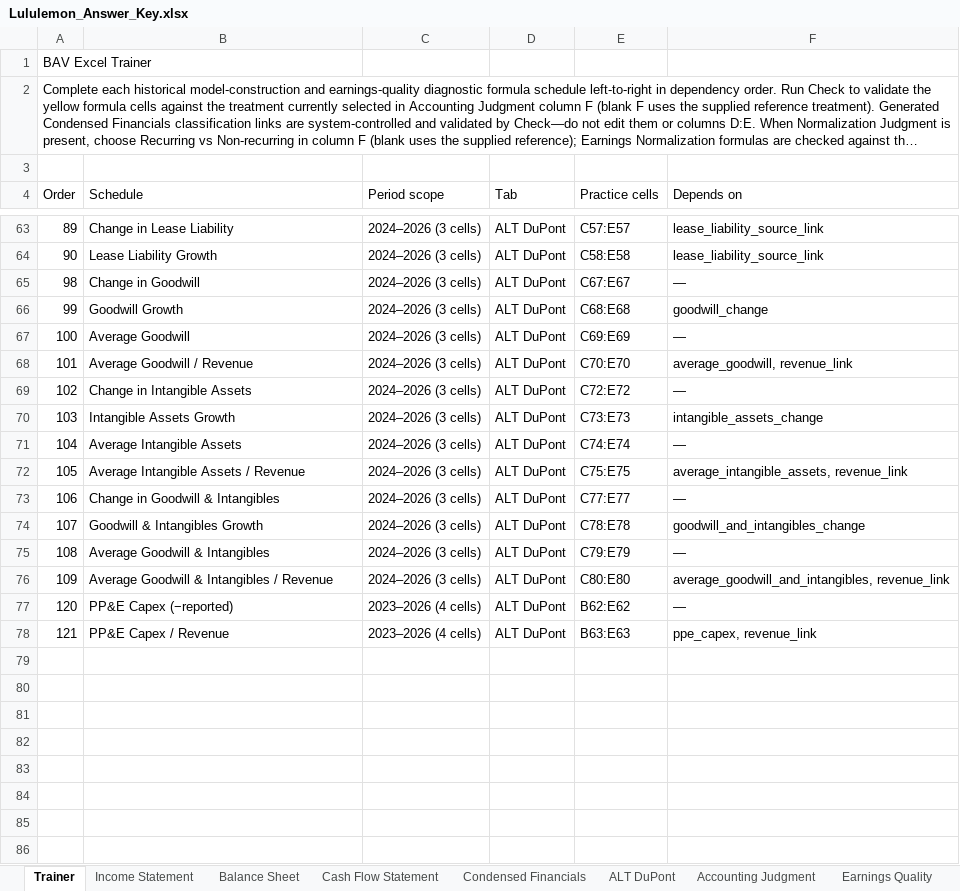
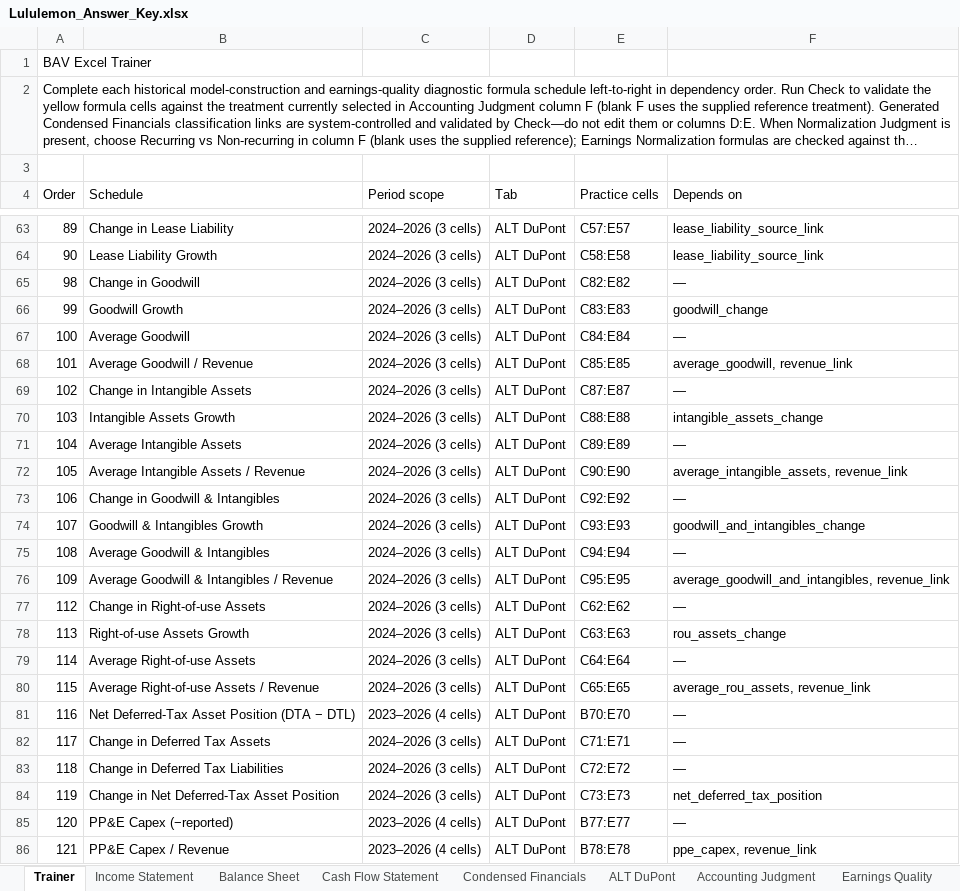
Before and after one commit to MrMittenCrab/bav_trainer, an Excel workbook: release/lululemon/Lululemon_Answer_Key.xlsx, sheet Trainer, drawn as a sheet; only a part is shown, gaps mark what is left out; long unchanged cells end in …; values as stored, in another font and other column widths than the file's, no borders; addresses are those after the commit; the diff names each change by its address in the sheet, - before the commit and + after, or states it on an @@ line.

```diff
--- a/release/lululemon/Lululemon_Answer_Key.xlsx (sheet Trainer)
+++ b/release/lululemon/Lululemon_Answer_Key.xlsx (sheet Trainer)
-E65 (Practice cells): C67:E67
+E65 (Practice cells): C82:E82
-E66 (Practice cells): C68:E68
+E66 (Practice cells): C83:E83
-E67 (Practice cells): C69:E69
+E67 (Practice cells): C84:E84
-E68 (Practice cells): C70:E70
+E68 (Practice cells): C85:E85
-E69 (Practice cells): C72:E72
+E69 (Practice cells): C87:E87
-E70 (Practice cells): C73:E73
+E70 (Practice cells): C88:E88
-E71 (Practice cells): C74:E74
+E71 (Practice cells): C89:E89
-E72 (Practice cells): C75:E75
+E72 (Practice cells): C90:E90
-E73 (Practice cells): C77:E77
+E73 (Practice cells): C92:E92
-E74 (Practice cells): C78:E78
+E74 (Practice cells): C93:E93
-E75 (Practice cells): C79:E79
+E75 (Practice cells): C94:E94
-E76 (Practice cells): C80:E80
+E76 (Practice cells): C95:E95
+row 77: 112 | Change in Right-of-use Assets | 2024–2026 (3 cells) | ALT DuPont | C62:E62 | —
+row 78: 113 | Right-of-use Assets Growth | 2024–2026 (3 cells) | ALT DuPont | C63:E63 | rou_assets_change
+row 79: 114 | Average Right-of-use Assets | 2024–2026 (3 cells) | ALT DuPont | C64:E64 | —
+row 80: 115 | Average Right-of-use Assets / Revenue | 2024–2026 (3 cells) | ALT DuPont | C65:E65 | average_rou_assets, revenue_link
+row 81: 116 | Net Deferred-Tax Asset Position (DTA − DTL) | 2023–2026 (4 cells) | ALT DuPont | B70:E70 | —
+row 82: 117 | Change in Deferred Tax Assets | 2024–2026 (3 cells) | ALT DuPont | C71:E71 | —
+row 83: 118 | Change in Deferred Tax Liabilities | 2024–2026 (3 cells) | ALT DuPont | C72:E72 | —
+row 84: 119 | Change in Net Deferred-Tax Asset Position | 2024–2026 (3 cells) | ALT DuPont | C73:E73 | net_deferred_tax_position
-E85 (Practice cells): B62:E62
+E85 (Practice cells): B77:E77
-E86 (Practice cells): B63:E63
+E86 (Practice cells): B78:E78
```
Also changed, not shown: sheet ALT DuPont, release/fast_retailing/FastRetailing_Answer_Key.xlsx, release/fast_retailing/FastRetailing_Trainer.xlsx, 13 other files.
